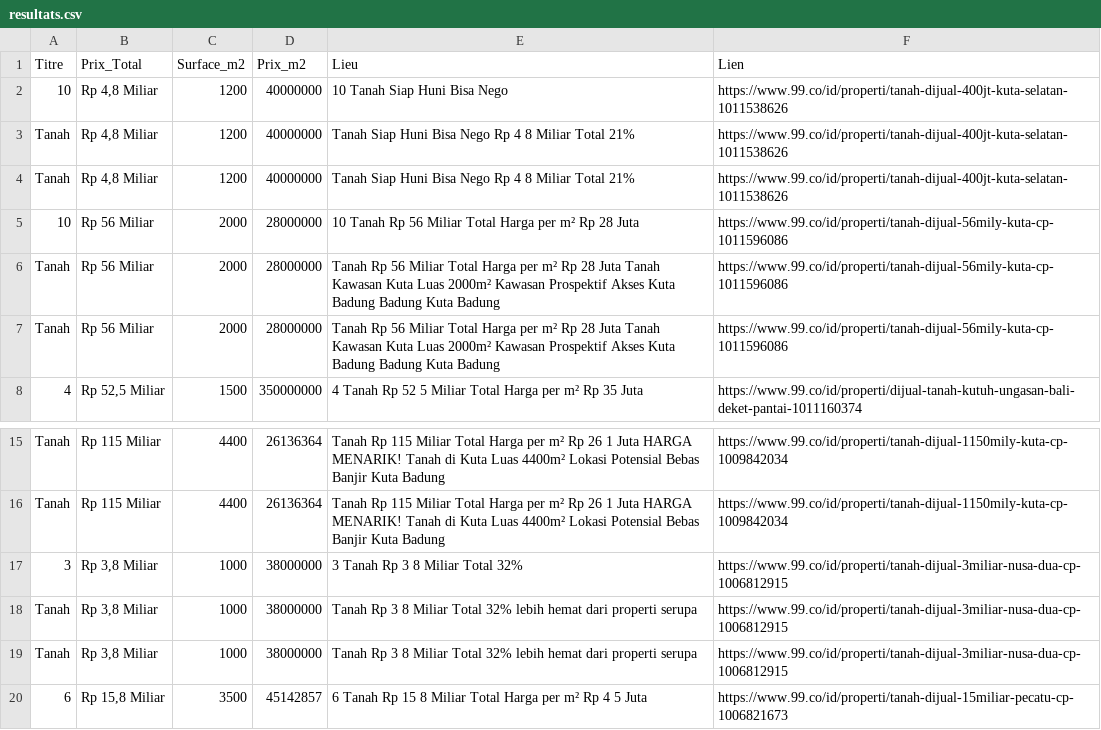
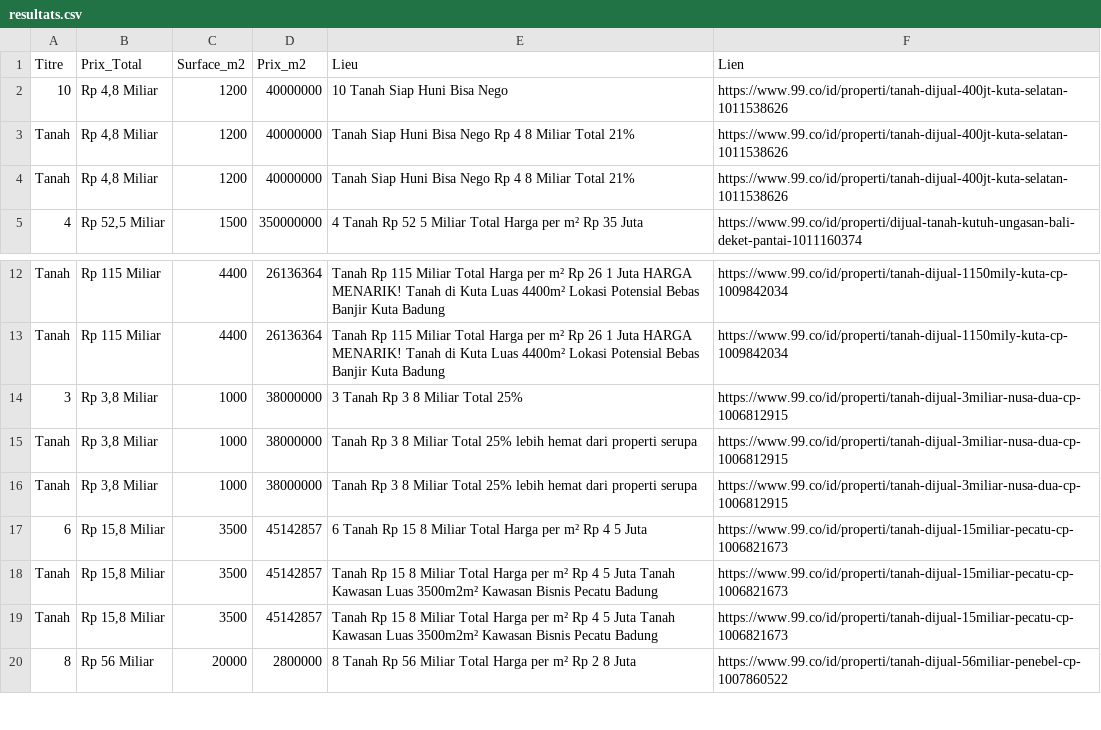
Before and after one commit to pedro432143219-prog/99co-scraper, a CSV file: resultats.csv, drawn as a sheet; only a part is shown, gaps mark what is left out; the shorter side is filled out with more unchanged rows.

```diff
--- a/resultats.csv
+++ b/resultats.csv
@@ -4,5 +4,2 @@ Tanah,"Rp 4,8 Miliar",1200,40000000,Tanah Siap Huni Bisa Nego Rp 4 8 Miliar Tota
 Tanah,"Rp 4,8 Miliar",1200,40000000,Tanah Siap Huni Bisa Nego Rp 4 8 Miliar Total 21%,https://www.99.co/id/properti/tanah-dijual-400jt-kuta-selatan-1011538626
-10,Rp 56 Miliar,2000,28000000,10  Tanah Rp 56 Miliar Total Harga per m² Rp 28 Juta,https://www.99.co/id/properti/tanah-dijual-56mily-kuta-cp-1011596086
-Tanah,Rp 56 Miliar,2000,28000000,Tanah Rp 56 Miliar Total Harga per m² Rp 28 Juta Tanah Kawasan Kuta  Luas 2000m²  Kawasan Prospektif  Akses Kuta  Badung  Badung Kuta  Badung,https://www.99.co/id/properti/tanah-dijual-56mily-kuta-cp-1011596086
-Tanah,Rp 56 Miliar,2000,28000000,Tanah Rp 56 Miliar Total Harga per m² Rp 28 Juta Tanah Kawasan Kuta  Luas 2000m²  Kawasan Prospektif  Akses Kuta  Badung  Badung Kuta  Badung,https://www.99.co/id/properti/tanah-dijual-56mily-kuta-cp-1011596086
 4,"Rp 52,5 Miliar",1500,350000000,4  Tanah Rp 52 5 Miliar Total Harga per m² Rp 35 Juta,https://www.99.co/id/properti/dijual-tanah-kutuh-ungasan-bali-deket-pantai-1011160374
@@ -16,5 +13,5 @@ Tanah,Rp 115 Miliar,4400,26136364,Tanah Rp 115 Miliar Total Harga per m² Rp 26
 Tanah,Rp 115 Miliar,4400,26136364,Tanah Rp 115 Miliar Total Harga per m² Rp 26 1 Juta HARGA MENARIK! Tanah di Kuta  Luas 4400m²  Lokasi Potensial  Bebas Banjir Kuta  Badung,https://www.99.co/id/properti/tanah-dijual-1150mily-kuta-cp-1009842034
-3,"Rp 3,8 Miliar",1000,38000000,3  Tanah Rp 3 8 Miliar Total 32%,https://www.99.co/id/properti/tanah-dijual-3miliar-nusa-dua-cp-1006812915
-Tanah,"Rp 3,8 Miliar",1000,38000000,Tanah Rp 3 8 Miliar Total 32% lebih hemat dari properti serupa,https://www.99.co/id/properti/tanah-dijual-3miliar-nusa-dua-cp-1006812915
-Tanah,"Rp 3,8 Miliar",1000,38000000,Tanah Rp 3 8 Miliar Total 32% lebih hemat dari properti serupa,https://www.99.co/id/properti/tanah-dijual-3miliar-nusa-dua-cp-1006812915
+3,"Rp 3,8 Miliar",1000,38000000,3  Tanah Rp 3 8 Miliar Total 25%,https://www.99.co/id/properti/tanah-dijual-3miliar-nusa-dua-cp-1006812915
+Tanah,"Rp 3,8 Miliar",1000,38000000,Tanah Rp 3 8 Miliar Total 25% lebih hemat dari properti serupa,https://www.99.co/id/properti/tanah-dijual-3miliar-nusa-dua-cp-1006812915
+Tanah,"Rp 3,8 Miliar",1000,38000000,Tanah Rp 3 8 Miliar Total 25% lebih hemat dari properti serupa,https://www.99.co/id/properti/tanah-dijual-3miliar-nusa-dua-cp-1006812915
 6,"Rp 15,8 Miliar",3500,45142857,6  Tanah Rp 15 8 Miliar Total Harga per m² Rp 4 5 Juta,https://www.99.co/id/properti/tanah-dijual-15miliar-pecatu-cp-1006821673
```
